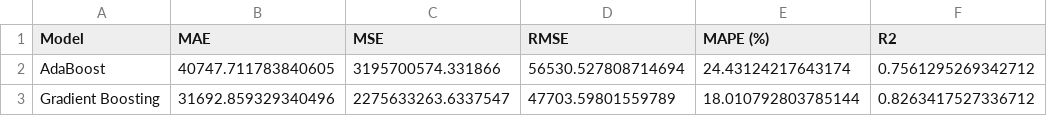
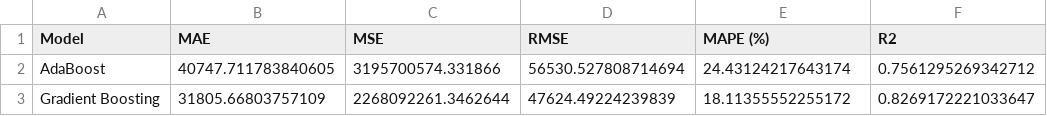
Before and after one commit to seikozu/MLKelompok4, a CSV file: TM11_Regresi/outputs/model_comparison.csv, drawn as a sheet.

```diff
--- a/TM11_Regresi/outputs/model_comparison.csv
+++ b/TM11_Regresi/outputs/model_comparison.csv
@@ -2,2 +2,2 @@ Model,MAE,MSE,RMSE,MAPE (%),R2
 AdaBoost,40747.711783840605,3195700574.331866,56530.527808714694,24.43124217643174,0.7561295269342712
-Gradient Boosting,31692.859329340496,2275633263.6337547,47703.59801559789,18.010792803785144,0.8263417527336712
+Gradient Boosting,31805.66803757109,2268092261.3462644,47624.49224239839,18.11355552255172,0.8269172221033647
```
Also changed, not shown: 8 other files.
